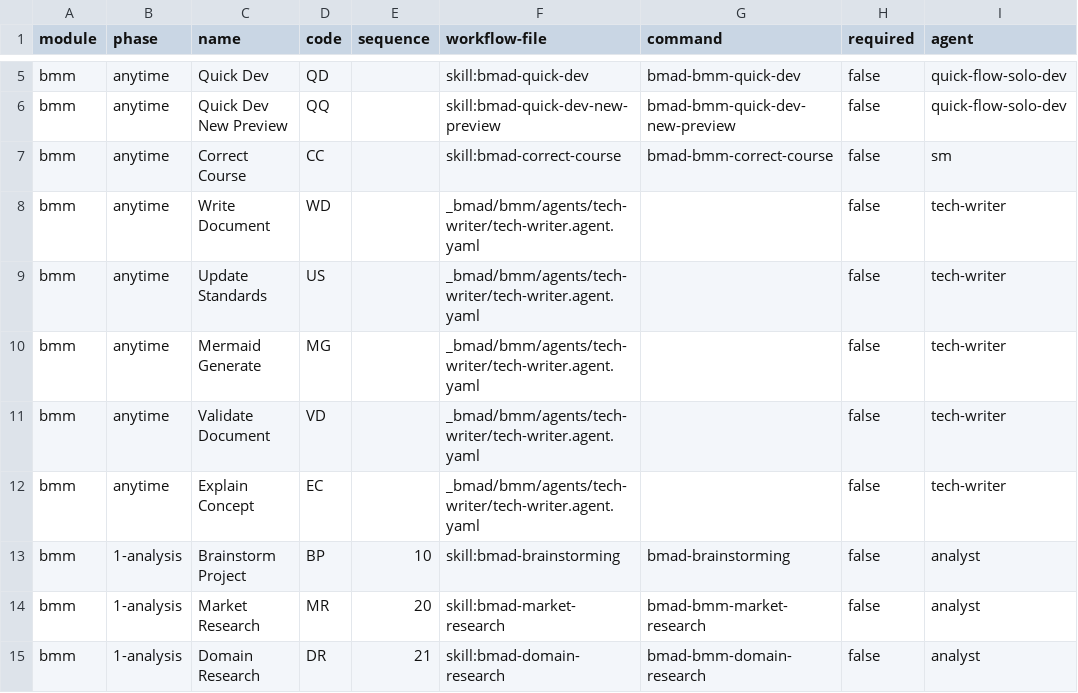
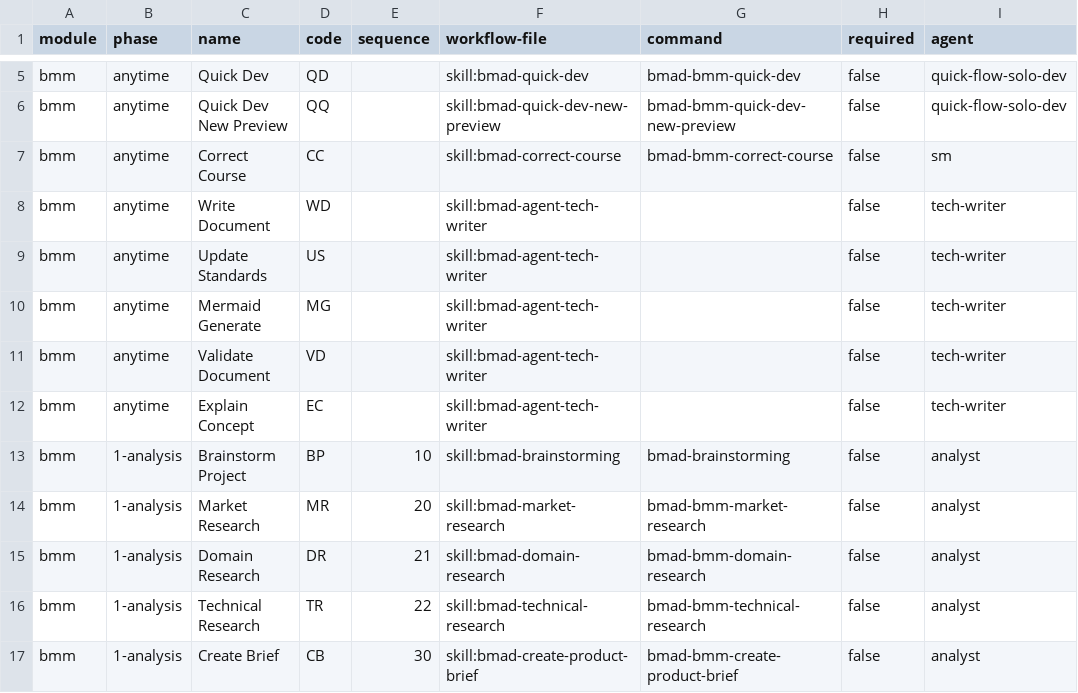
Before and after one commit to bmad-code-org/BMAD-METHOD, a CSV file: src/bmm/module-help.csv, drawn as a sheet; only a part is shown, gaps mark what is left out; the shorter side is filled out with more unchanged rows; the diff names each change by its address in the sheet, - before the commit and + after, or states it on an @@ line.

```diff
--- a/src/bmm/module-help.csv
+++ b/src/bmm/module-help.csv
-F8:F12 (workflow-file): _bmad/bmm/agents/tech-writer/tech-writer.agent.yaml
+F8:F12 (workflow-file): skill:bmad-agent-tech-writer
```
